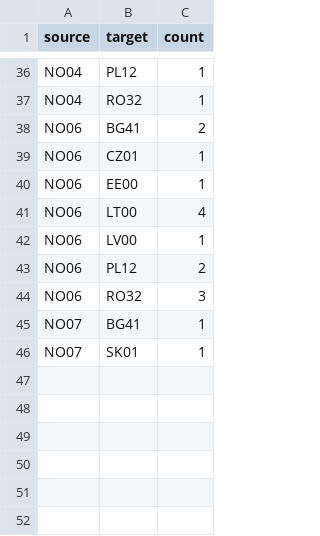
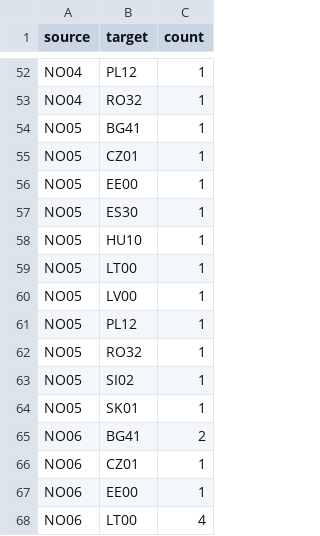
Before and after one commit to EEA-Norway-Grants/prototyping, a CSV file: data/programmes_nuts2.csv, drawn as a sheet; only a part is shown, gaps mark what is left out; the shorter side is filled out with more unchanged rows; the diff covers the shown part only.

```diff
--- a/data/programmes_nuts2.csv
+++ b/data/programmes_nuts2.csv
@@ -37,2 +53,13 @@ NO04,PL12,1
 NO04,RO32,1
+NO05,BG41,1
+NO05,CZ01,1
+NO05,EE00,1
+NO05,ES30,1
+NO05,HU10,1
+NO05,LT00,1
+NO05,LV00,1
+NO05,PL12,1
+NO05,RO32,1
+NO05,SI02,1
+NO05,SK01,1
 NO06,BG41,2
```
Also changed, not shown: 16 added rows and 3 edited cells elsewhere in this file, 1 other file.
